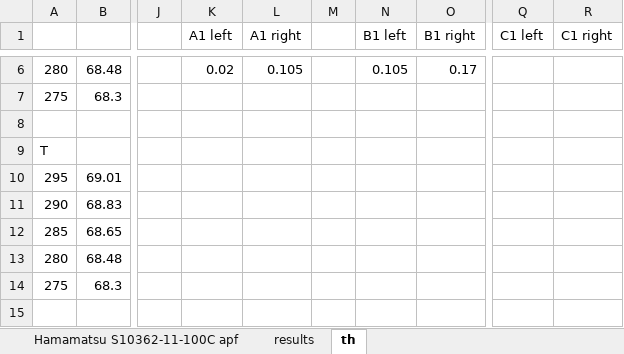
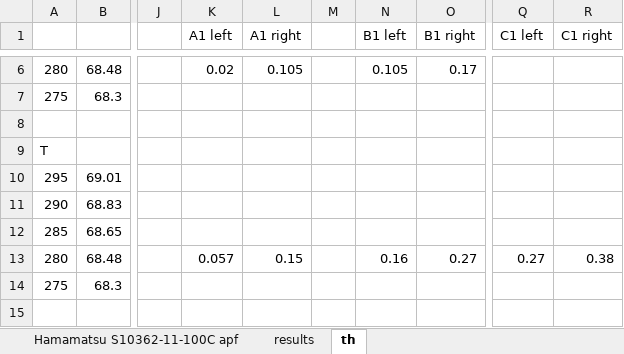
Before and after one commit to Vlad-ole/Afterpulsing, an Excel workbook: AP_DC_X-talk/dt_spectrum_results.xlsx, sheet th, drawn as a sheet; only a part is shown, gaps mark what is left out; values as stored, in another font and other column widths than the file's, no borders; the diff names each change by its address in the sheet, - before the commit and + after, or states it on an @@ line.

```diff
--- a/AP_DC_X-talk/dt_spectrum_results.xlsx (sheet th)
+++ b/AP_DC_X-talk/dt_spectrum_results.xlsx (sheet th)
-K13 (A1 left): (empty)
+K13 (A1 left): 0.057
-L13 (A1 right): (empty)
+L13 (A1 right): 0.15
-N13 (B1 left): (empty)
+N13 (B1 left): 0.16
-O13 (B1 right): (empty)
+O13 (B1 right): 0.27
-Q13 (C1 left): (empty)
+Q13 (C1 left): 0.27
-R13 (C1 right): (empty)
+R13 (C1 right): 0.38
```
Also changed, not shown: sheet results, formulas that keep their value, 15 other files.
